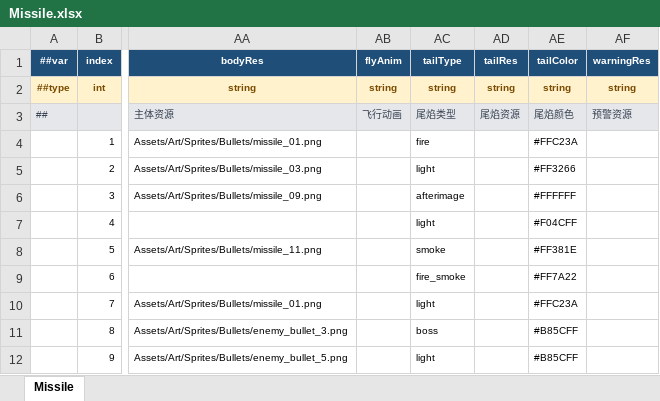
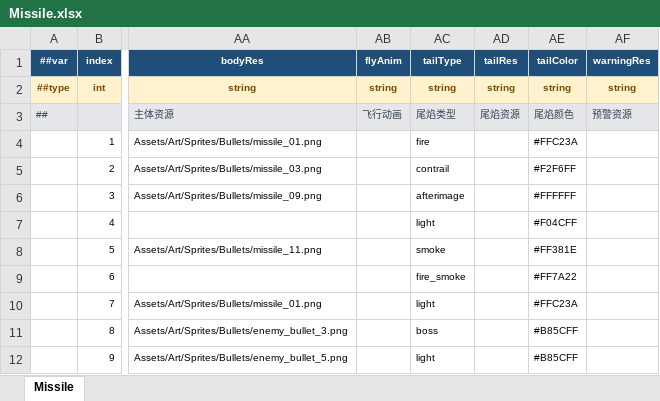
Before and after one commit to coder-lipenghui/LeiTing, an Excel workbook: Luban/Datas/Missile.xlsx, sheet Missile, drawn as a sheet; only a part is shown, gaps mark what is left out; values as stored, in another font and other column widths than the file's, no borders; the diff names each change by its address in the sheet, - before the commit and + after, or states it on an @@ line.

```diff
--- a/Luban/Datas/Missile.xlsx (sheet Missile)
+++ b/Luban/Datas/Missile.xlsx (sheet Missile)
-AC5 (tailType): light
+AC5 (tailType): contrail
-AE5 (tailColor): #FF3266
+AE5 (tailColor): #F2F6FF
```
Also changed, not shown: 8 other files.
